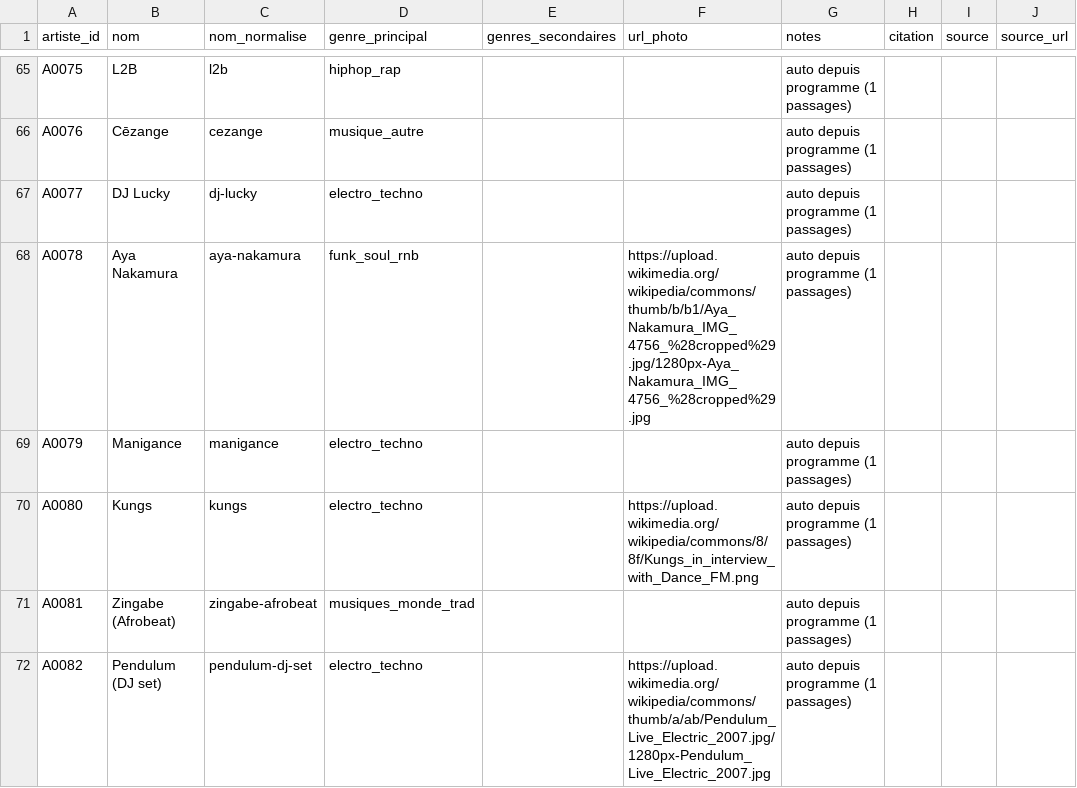
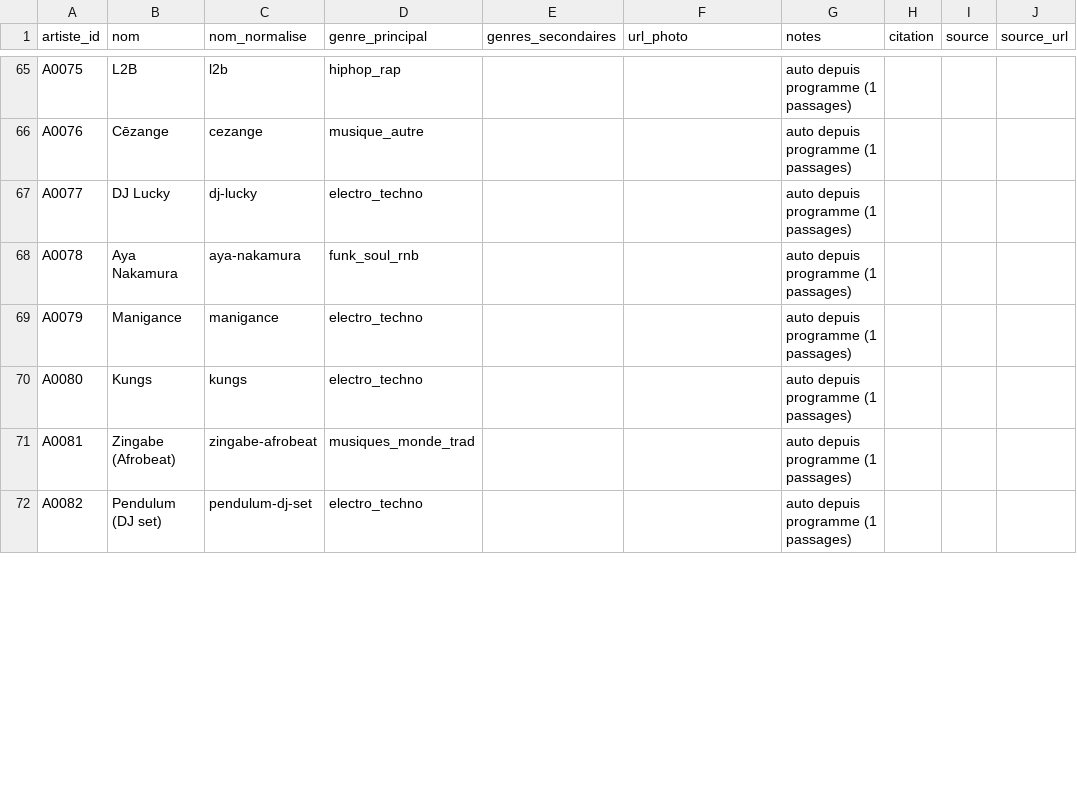
Before and after one commit to edosdat/CultureConnect, a CSV file: data/artistes.csv, drawn as a sheet; only a part is shown, gaps mark what is left out; the diff covers the shown part only; the diff names each change by its address in the sheet, - before the commit and + after, or states it on an @@ line.

Commit message:
data(digest): sync 27/09 (+96 evt / +84 prog)

```diff
--- a/data/artistes.csv
+++ b/data/artistes.csv
-F68 (url_photo): https://upload.wikimedia.org/wikipedia/commons/thumb/b/b1/Aya_Nakamura_IMG_4756_%28cropped%29.jpg/1280px-Aya_Nakamura_IMG_4756_%28cropped%29.jpg
+F68 (url_photo): (empty)
-F70 (url_photo): https://upload.wikimedia.org/wikipedia/commons/8/8f/Kungs_in_interview_with_Dance_FM.png
+F70 (url_photo): (empty)
-F72 (url_photo): https://upload.wikimedia.org/wikipedia/commons/thumb/a/ab/Pendulum_Live_Electric_2007.jpg/1280px-Pendulum_Live_Electric_2007.jpg
+F72 (url_photo): (empty)
```
Also changed, not shown: 10 added rows and 40 edited cells elsewhere in this file, data/films.csv, 2 other files.
